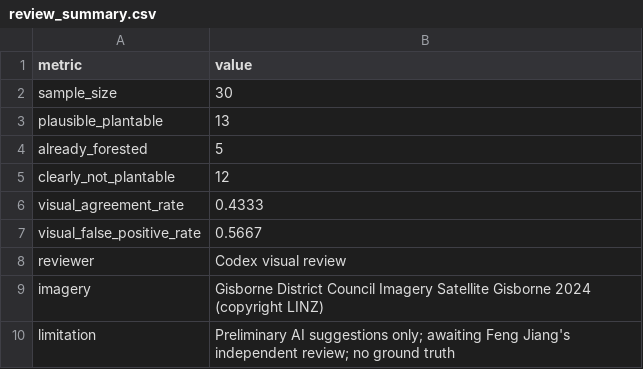
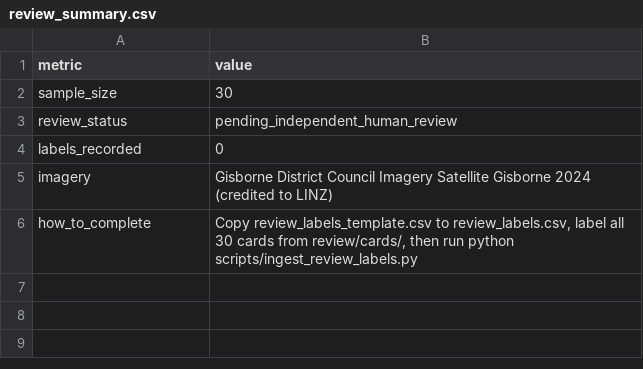
Before and after one commit to Kenchch/nz-ets-forest-eligibility-screening, a CSV file: outputs/gisborne/review/review_summary.csv, drawn as a sheet.

```diff
--- a/outputs/gisborne/review/review_summary.csv
+++ b/outputs/gisborne/review/review_summary.csv
@@ -2,9 +2,5 @@ metric,value
 sample_size,30
-plausible_plantable,13
-already_forested,5
-clearly_not_plantable,12
-visual_agreement_rate,0.4333
-visual_false_positive_rate,0.5667
-reviewer,Codex visual review
-imagery,Gisborne District Council Imagery Satellite Gisborne 2024 (copyright LINZ)
-limitation,Preliminary AI suggestions only; awaiting Feng Jiang's independent review; no ground truth
+review_status,pending_independent_human_review
+labels_recorded,0
+imagery,Gisborne District Council Imagery Satellite Gisborne 2024 (credited to LINZ)
+how_to_complete,"Copy review_labels_template.csv to review_labels.csv, label all 30 cards from review/cards/, then run python scripts/ingest_review_labels.py"
```
Also changed, not shown: outputs/gisborne/findings.csv, 12 other files.
